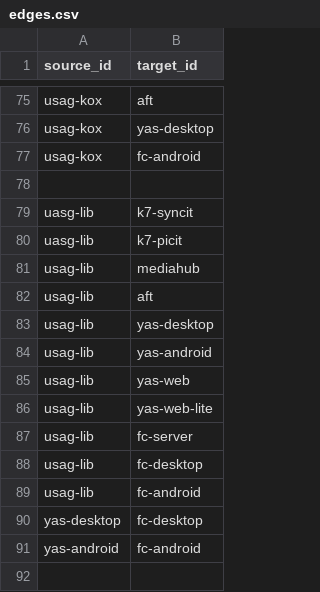
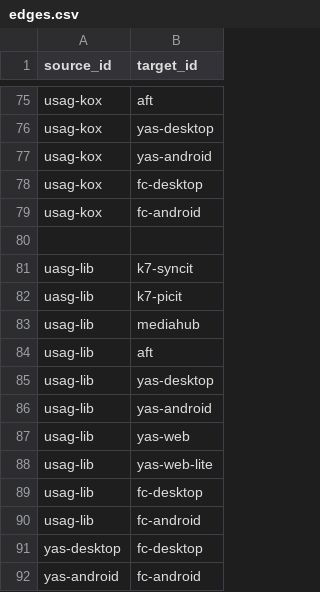
Before and after one commit to taewook427/WebMain, a CSV file: devHistory/edges.csv, drawn as a sheet; only a part is shown, gaps mark what is left out; removed rows and columns are numbered as before the commit, all else as after; the diff names each change by its address in the sheet, - before the commit and + after, or states it on an @@ line.

```diff
--- a/devHistory/edges.csv
+++ b/devHistory/edges.csv
+row 77: usag-kox | yas-android
+row 78: usag-kox | fc-desktop
-row 87: usag-lib | fc-server
```
Also changed, not shown: devHistory/contents.csv, devHistory/nodes.csv.
